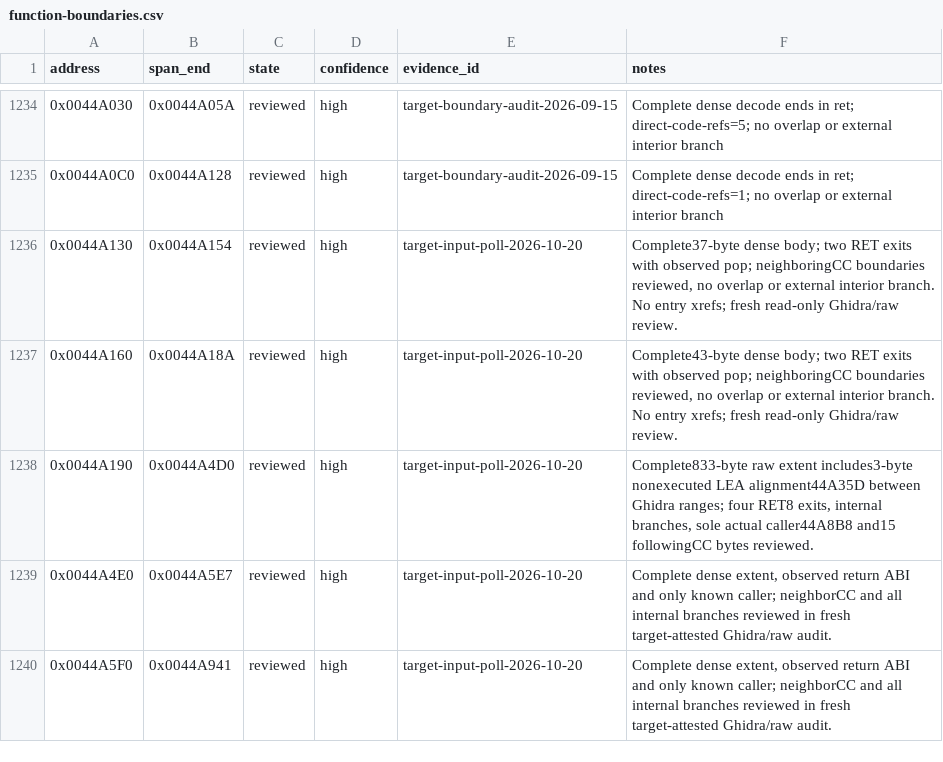
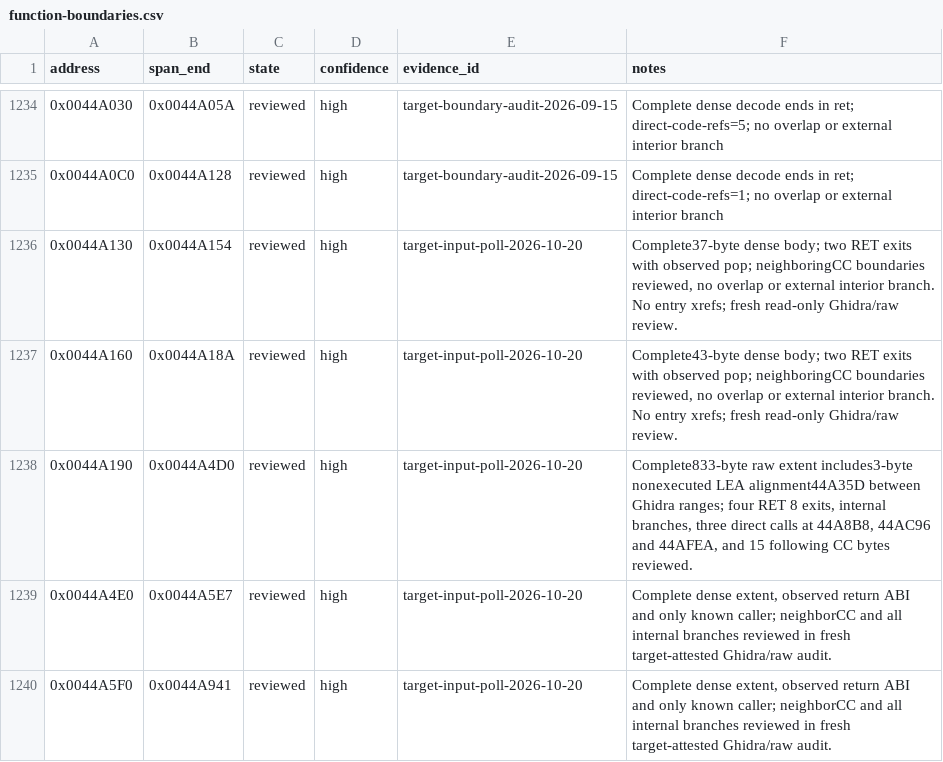
Before and after one commit to N0zoM1z0/th10, a CSV file: config/function-boundaries.csv, drawn as a sheet; only a part is shown, gaps mark what is left out.

```diff
--- a/config/function-boundaries.csv
+++ b/config/function-boundaries.csv
@@ -1237,3 +1237,3 @@ address,span_end,state,confidence,evidence_id,notes
 0x0044A160,0x0044A18A,reviewed,high,target-input-poll-2026-10-20,"Complete43-byte dense body; two RET exits with observed pop; neighboringCC boundaries reviewed, no overlap or external interior branch. No entry xrefs; fresh read-only Ghidra/raw review."
-0x0044A190,0x0044A4D0,reviewed,high,target-input-poll-2026-10-20,"Complete833-byte raw extent includes3-byte nonexecuted LEA alignment44A35D between Ghidra ranges; four RET8 exits, internal branches, sole actual caller44A8B8 and15 followingCC bytes reviewed."
+0x0044A190,0x0044A4D0,reviewed,high,target-input-poll-2026-10-20,"Complete833-byte raw extent includes3-byte nonexecuted LEA alignment44A35D between Ghidra ranges; four RET 8 exits, internal branches, three direct calls at 44A8B8, 44AC96 and 44AFEA, and 15 following CC bytes reviewed."
 0x0044A4E0,0x0044A5E7,reviewed,high,target-input-poll-2026-10-20,"Complete dense extent, observed return ABI and only known caller; neighborCC and all internal branches reviewed in fresh target-attested Ghidra/raw audit."
```
Also changed, not shown: config/matches.csv, 7 other files.
